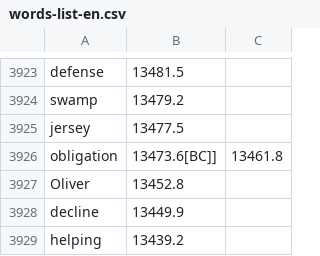
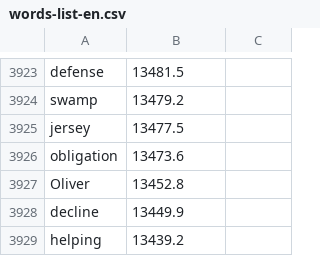
Before and after one commit to elie-g/repo, a CSV file: words/words-list-en.csv, drawn as a sheet; only a part is shown, gaps mark what is left out.

Commit message:
Corrected value 3926
Line 3926 From "obligation,13473.6[BC]],13461.8" To "obligation,13473.6"

```diff
--- a/words/words-list-en.csv
+++ b/words/words-list-en.csv
@@ -3925,3 +3925,3 @@ swamp,13479.2
 jersey,13477.5
-obligation,13473.6[BC]],13461.8
+obligation,13473.6
 Oliver,13452.8
```
